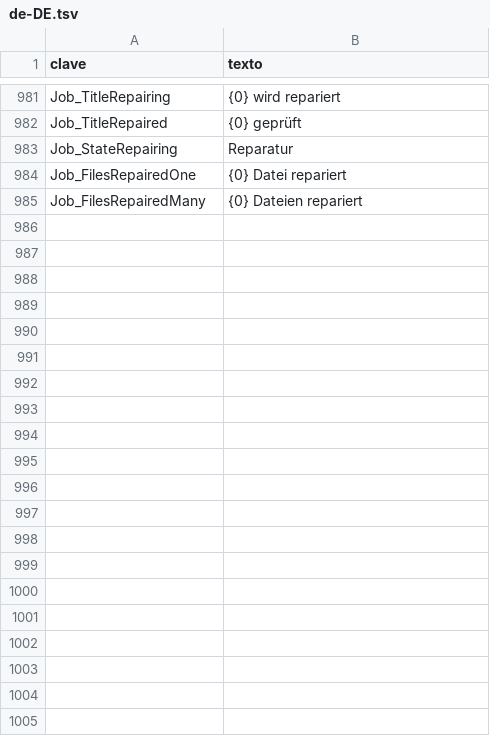
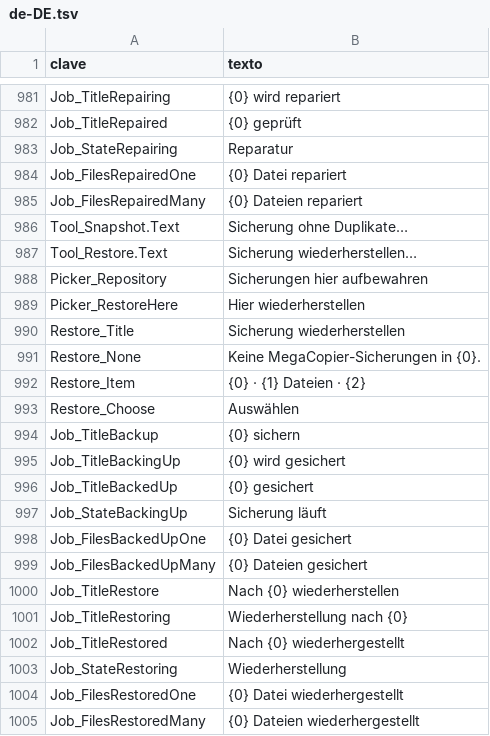
Before and after one commit to cbatista96/MegaCopier, a TSV file: tools/Strings/i18n/de-DE.tsv, drawn as a sheet; only a part is shown, gaps mark what is left out.

```diff
--- a/tools/Strings/i18n/de-DE.tsv
+++ b/tools/Strings/i18n/de-DE.tsv
@@ -985 +985,21 @@ Job_FilesRepairedOne	{0} Datei repariert
 Job_FilesRepairedMany	{0} Dateien repariert
+Tool_Snapshot.Text	Sicherung ohne Duplikate…
+Tool_Restore.Text	Sicherung wiederherstellen…
+Picker_Repository	Sicherungen hier aufbewahren
+Picker_RestoreHere	Hier wiederherstellen
+Restore_Title	Sicherung wiederherstellen
+Restore_None	Keine MegaCopier-Sicherungen in {0}.
+Restore_Item	{0} · {1} Dateien · {2}
+Restore_Choose	Auswählen
+Job_TitleBackup	{0} sichern
+Job_TitleBackingUp	{0} wird gesichert
+Job_TitleBackedUp	{0} gesichert
+Job_StateBackingUp	Sicherung läuft
+Job_FilesBackedUpOne	{0} Datei gesichert
+Job_FilesBackedUpMany	{0} Dateien gesichert
+Job_TitleRestore	Nach {0} wiederherstellen
+Job_TitleRestoring	Wiederherstellung nach {0}
+Job_TitleRestored	Nach {0} wiederhergestellt
+Job_StateRestoring	Wiederherstellung
+Job_FilesRestoredOne	{0} Datei wiederhergestellt
+Job_FilesRestoredMany	{0} Dateien wiederhergestellt
```
Also changed, not shown: tools/Strings/i18n/fr-FR.tsv, tools/Strings/i18n/ja-JP.engine.tsv, 49 other files.
